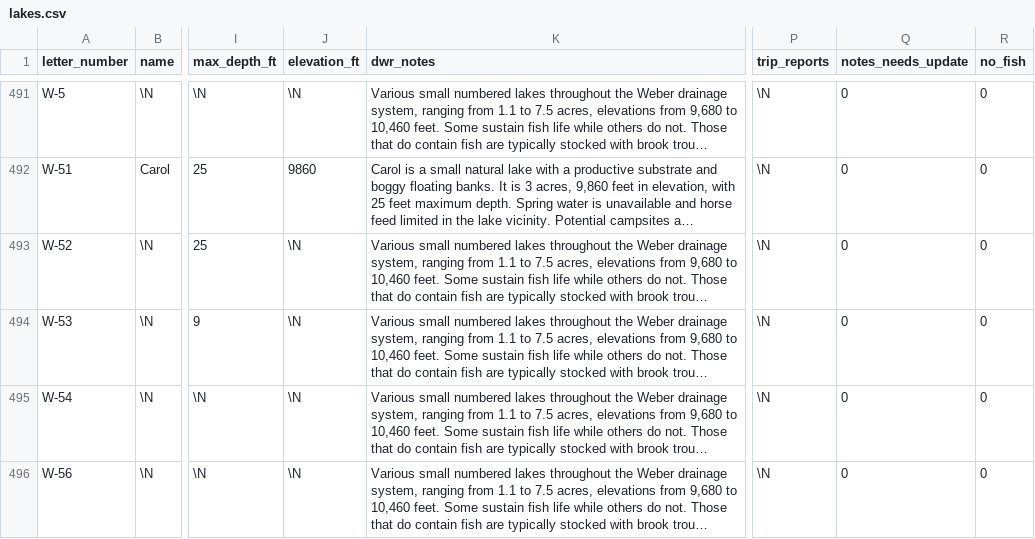
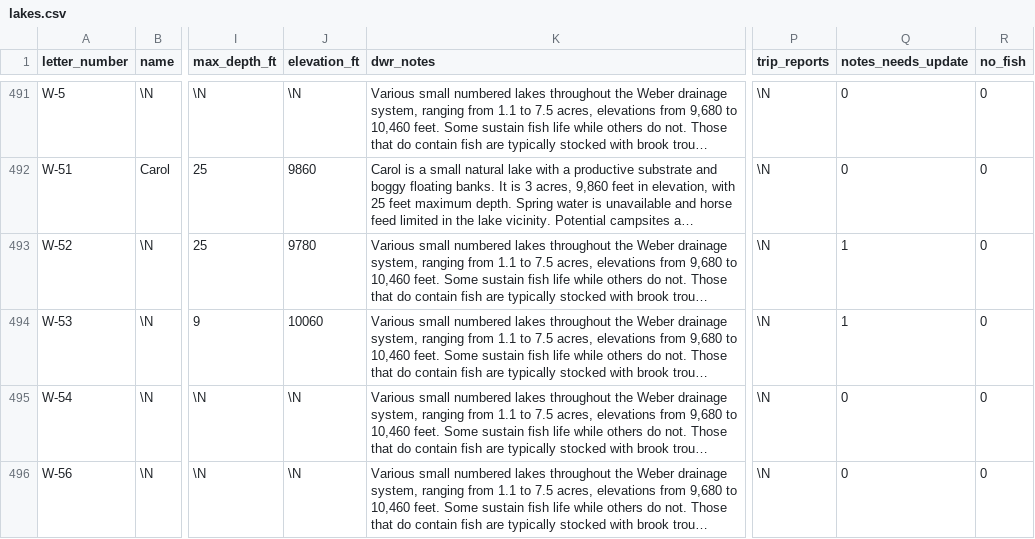
Before and after one commit to jedwood/uintas100, a CSV file: data/seeds/lakes.csv, drawn as a sheet; only a part is shown, gaps mark what is left out; long unchanged cells end in …; the diff covers the shown part only; the diff names each change by its address in the sheet, - before the commit and + after, or states it on an @@ line.

```diff
--- a/data/seeds/lakes.csv
+++ b/data/seeds/lakes.csv
-J493 (elevation_ft): \N
+J493 (elevation_ft): 9780
-Q493:Q494 (notes_needs_update): 0
+Q493:Q494 (notes_needs_update): 1
-J494 (elevation_ft): \N
+J494 (elevation_ft): 10060
```
Also changed, not shown: 18 edited cells elsewhere in this file, 3 other files.
